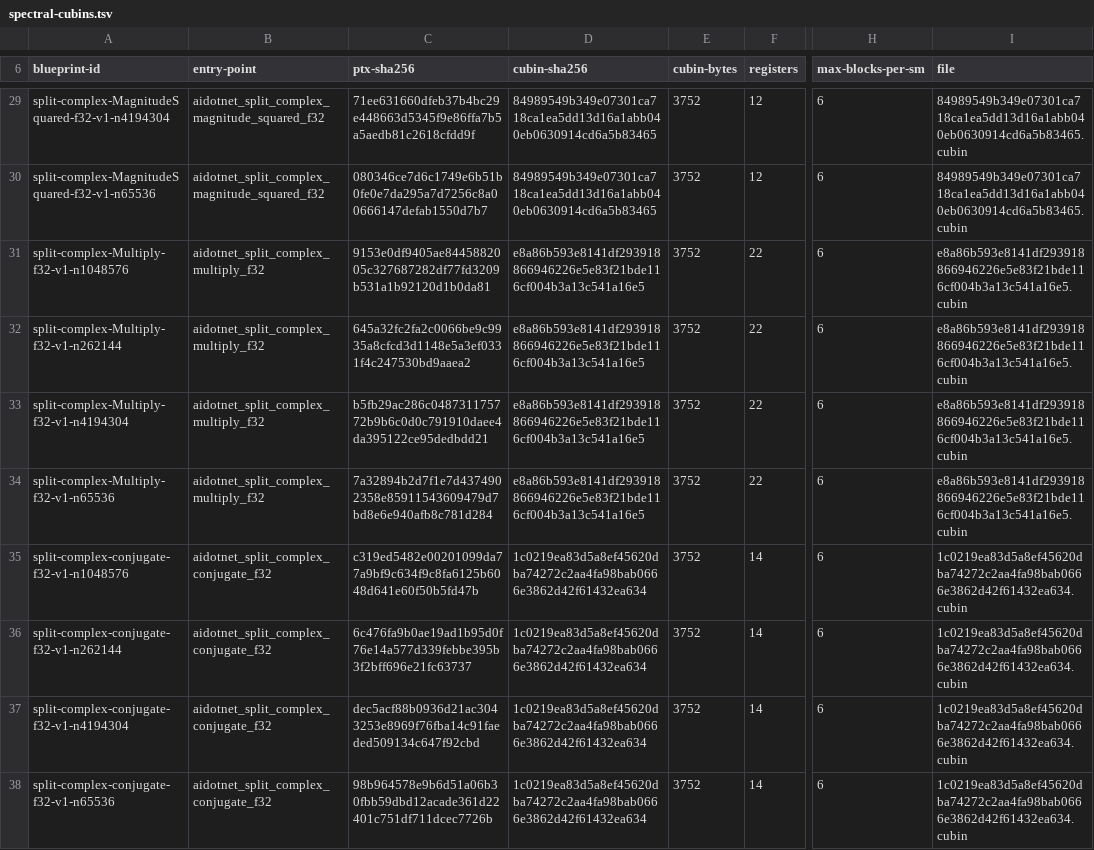
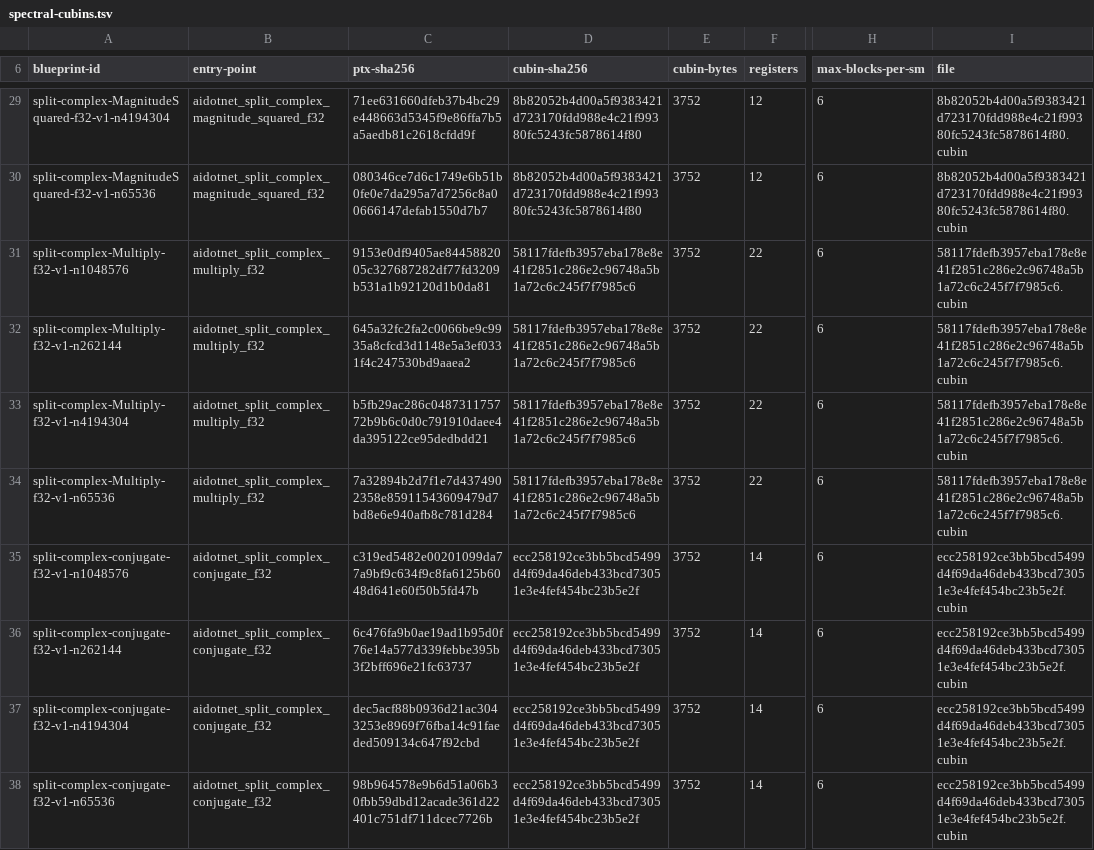
Before and after one commit to ooples/AiDotNet.Tensors, a TSV file: src/AiDotNet.Tensors/Engines/DirectGpu/CUDA/Ptx/Artifacts/sm86/spectral/spectral-cubins.tsv, drawn as a sheet; only a part is shown, gaps mark what is left out; the diff covers the shown part only; the diff names each change by its address in the sheet, - before the commit and + after, or states it on an @@ line.

Commit message:
fix(ptx): regenerate spectral cubins with pinned compiler

```diff
--- a/src/AiDotNet.Tensors/Engines/DirectGpu/CUDA/Ptx/Artifacts/sm86/spectral/spectral-cubins.tsv
+++ b/src/AiDotNet.Tensors/Engines/DirectGpu/CUDA/Ptx/Artifacts/sm86/spectral/spectral-cubins.tsv
-D29:D30 (cubin-sha256): 84989549b349e07301ca718ca1ea5dd13d16a1abb040eb0630914cd6a5b83465
+D29:D30 (cubin-sha256): 8b82052b4d00a5f9383421d723170fdd988e4c21f99380fc5243fc5878614f80
-I29:I30 (file): 84989549b349e07301ca718ca1ea5dd13d16a1abb040eb0630914cd6a5b83465.cubin
+I29:I30 (file): 8b82052b4d00a5f9383421d723170fdd988e4c21f99380fc5243fc5878614f80.cubin
-D31:D34 (cubin-sha256): e8a86b593e8141df293918866946226e5e83f21bde116cf004b3a13c541a16e5
+D31:D34 (cubin-sha256): 58117fdefb3957eba178e8e41f2851c286e2c96748a5b1a72c6c245f7f7985c6
-I31:I34 (file): e8a86b593e8141df293918866946226e5e83f21bde116cf004b3a13c541a16e5.cubin
+I31:I34 (file): 58117fdefb3957eba178e8e41f2851c286e2c96748a5b1a72c6c245f7f7985c6.cubin
-D35:D38 (cubin-sha256): 1c0219ea83d5a8ef45620dba74272c2aa4fa98bab0666e3862d42f61432ea634
+D35:D38 (cubin-sha256): ecc258192ce3bb5bcd5499d4f69da46deb433bcd73051e3e4fef454bc23b5e2f
-I35:I38 (file): 1c0219ea83d5a8ef45620dba74272c2aa4fa98bab0666e3862d42f61432ea634.cubin
+I35:I38 (file): ecc258192ce3bb5bcd5499d4f69da46deb433bcd73051e3e4fef454bc23b5e2f.cubin
```
Also changed, not shown: 45 edited cells elsewhere in this file, 20 other files.
